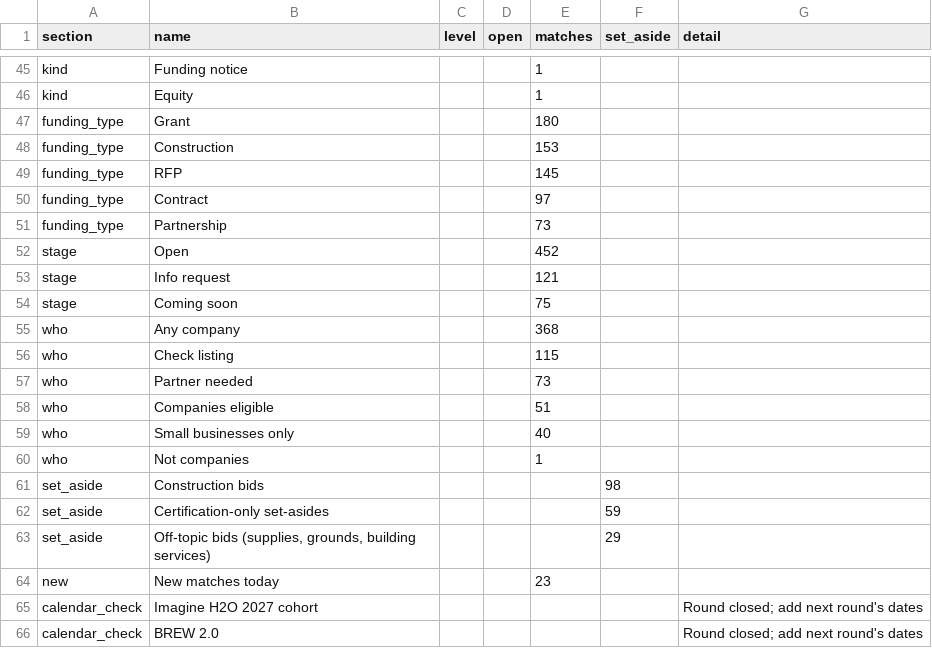
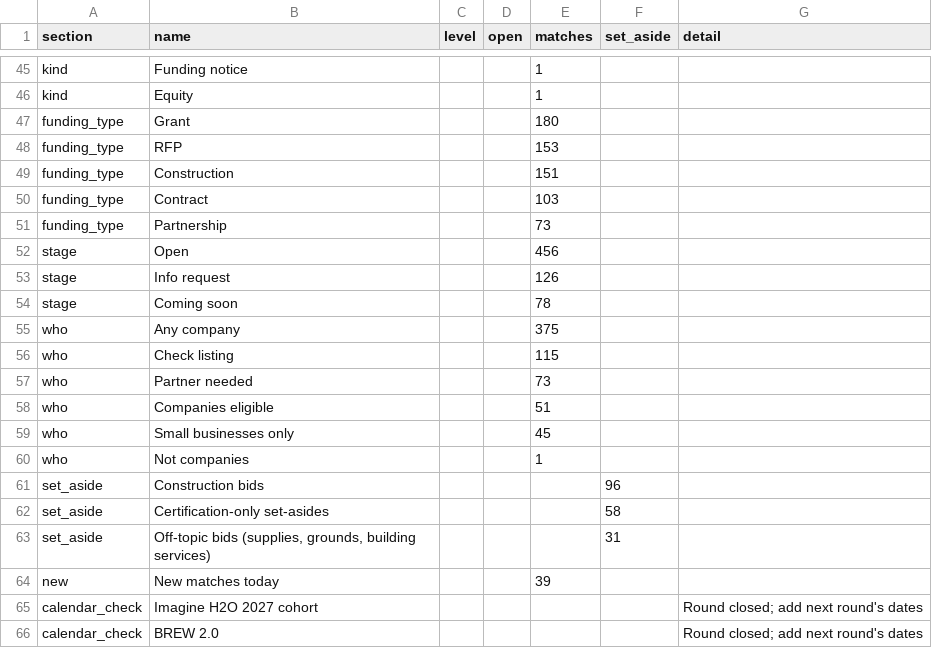
Before and after one commit to gauravshikhargandhi-web/glia-funding-tracker, a CSV file: data/summary.csv, drawn as a sheet; only a part is shown, gaps mark what is left out; the diff covers the shown part only.

```diff
--- a/data/summary.csv
+++ b/data/summary.csv
@@ -47,10 +47,10 @@ kind,Equity,,,1,,
 funding_type,Grant,,,180,,
-funding_type,Construction,,,153,,
-funding_type,RFP,,,145,,
-funding_type,Contract,,,97,,
+funding_type,RFP,,,153,,
+funding_type,Construction,,,151,,
+funding_type,Contract,,,103,,
 funding_type,Partnership,,,73,,
-stage,Open,,,452,,
-stage,Info request,,,121,,
-stage,Coming soon,,,75,,
-who,Any company,,,368,,
+stage,Open,,,456,,
+stage,Info request,,,126,,
+stage,Coming soon,,,78,,
+who,Any company,,,375,,
 who,Check listing,,,115,,
@@ -58,8 +58,8 @@ who,Partner needed,,,73,,
 who,Companies eligible,,,51,,
-who,Small businesses only,,,40,,
+who,Small businesses only,,,45,,
 who,Not companies,,,1,,
-set_aside,Construction bids,,,,98,
-set_aside,Certification-only set-asides,,,,59,
-set_aside,"Off-topic bids (supplies, grounds, building services)",,,,29,
-new,New matches today,,,23,,
+set_aside,Construction bids,,,,96,
+set_aside,Certification-only set-asides,,,,58,
+set_aside,"Off-topic bids (supplies, grounds, building services)",,,,31,
+new,New matches today,,,39,,
 calendar_check,Imagine H2O 2027 cohort,,,,,Round closed; add next round's dates
```
Also changed, not shown: 1 removed row and 27 edited cells elsewhere in this file, data/filtered_out.csv, 4 other files.
